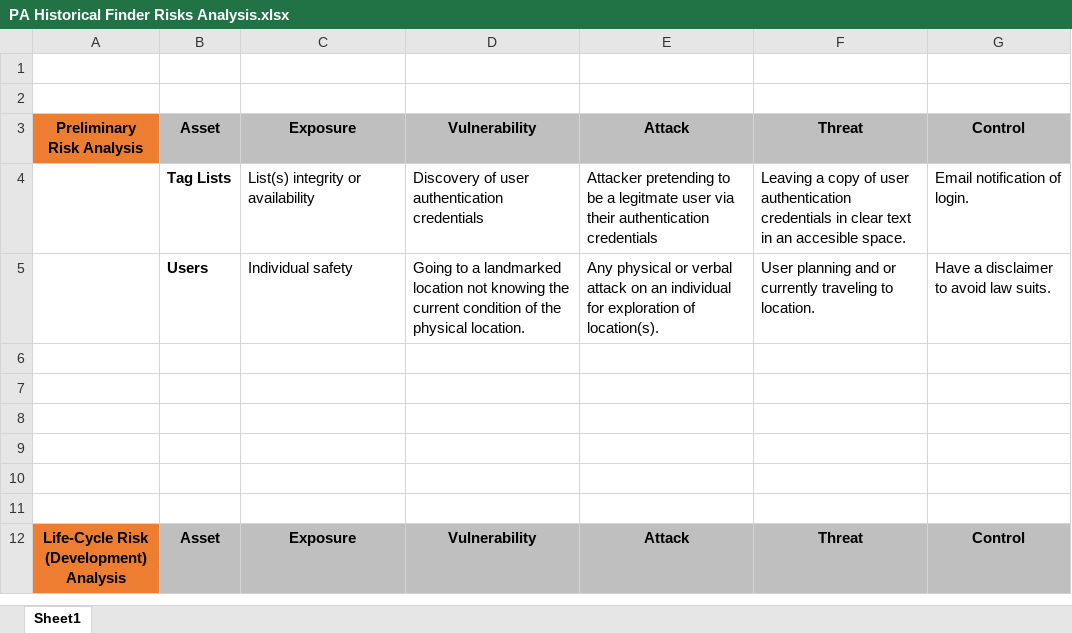
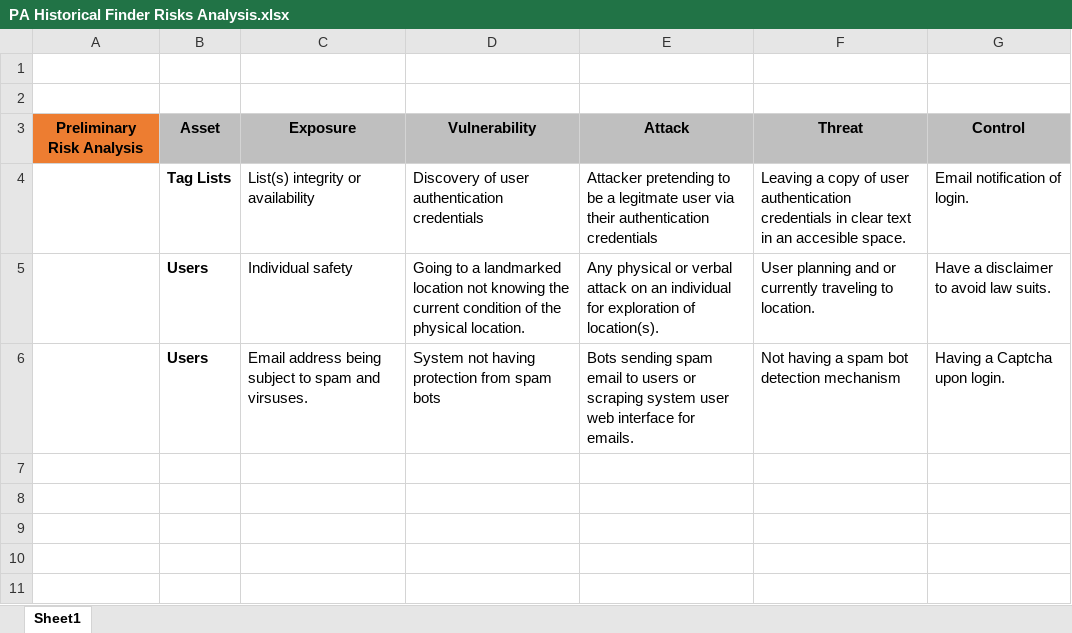
Before and after one commit to Easampson/CISC397, an Excel workbook: resources/PA Historical Finder Risks Analysis.xlsx, sheet Sheet1, drawn as a sheet; only a part is shown; the shorter side is filled out with more unchanged rows; values as stored, in another font and other column widths than the file's, no borders; the diff names each change by its address in the sheet, - before the commit and + after, or states it on an @@ line.

```diff
--- a/resources/PA Historical Finder Risks Analysis.xlsx (sheet Sheet1)
+++ b/resources/PA Historical Finder Risks Analysis.xlsx (sheet Sheet1)
-row 6: (empty)
+row 6:  | Users | Email address being subject to spam and virsuses. | System not having protection from spam bots | Bots sending spam email to users or scraping system user web interface for emails. | Not having a spam bot detection mechanism | Having a Captcha upon login.
```
Also changed, not shown: 2 other files.
